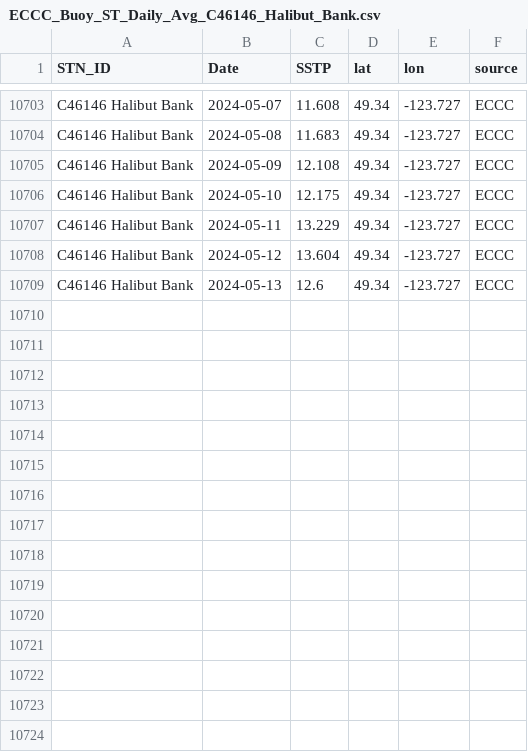
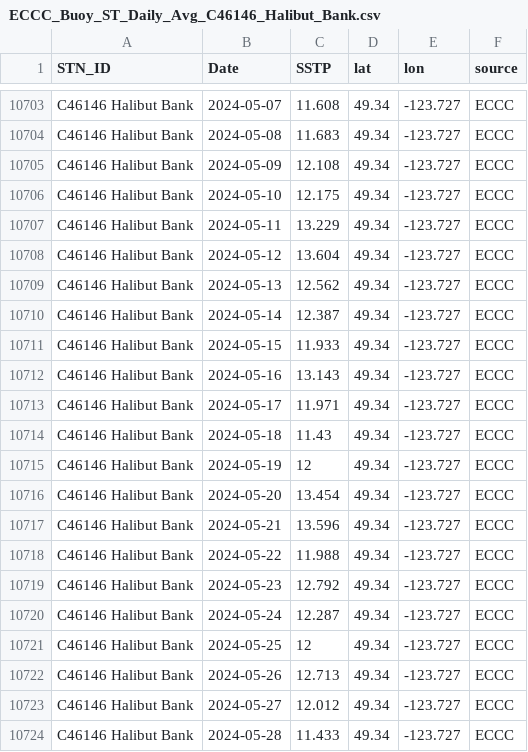
Before and after one commit to IOS-OSD-DPG/Pacific_SST_Monitoring, a CSV file: data/buoy_ST_daily/ECCC_Buoy_ST_Daily_Avg_C46146_Halibut_Bank.csv, drawn as a sheet; only a part is shown, gaps mark what is left out.

```diff
--- a/data/buoy_ST_daily/ECCC_Buoy_ST_Daily_Avg_C46146_Halibut_Bank.csv
+++ b/data/buoy_ST_daily/ECCC_Buoy_ST_Daily_Avg_C46146_Halibut_Bank.csv
@@ -10708,2 +10708,17 @@
 "C46146 Halibut Bank",2024-05-12,13.604,49.34,-123.727,"ECCC"
-"C46146 Halibut Bank",2024-05-13,12.6,49.34,-123.727,"ECCC"
+"C46146 Halibut Bank",2024-05-13,12.562,49.34,-123.727,"ECCC"
+"C46146 Halibut Bank",2024-05-14,12.387,49.34,-123.727,"ECCC"
+"C46146 Halibut Bank",2024-05-15,11.933,49.34,-123.727,"ECCC"
+"C46146 Halibut Bank",2024-05-16,13.143,49.34,-123.727,"ECCC"
+"C46146 Halibut Bank",2024-05-17,11.971,49.34,-123.727,"ECCC"
+"C46146 Halibut Bank",2024-05-18,11.43,49.34,-123.727,"ECCC"
+"C46146 Halibut Bank",2024-05-19,12,49.34,-123.727,"ECCC"
+"C46146 Halibut Bank",2024-05-20,13.454,49.34,-123.727,"ECCC"
+"C46146 Halibut Bank",2024-05-21,13.596,49.34,-123.727,"ECCC"
+"C46146 Halibut Bank",2024-05-22,11.988,49.34,-123.727,"ECCC"
+"C46146 Halibut Bank",2024-05-23,12.792,49.34,-123.727,"ECCC"
+"C46146 Halibut Bank",2024-05-24,12.287,49.34,-123.727,"ECCC"
+"C46146 Halibut Bank",2024-05-25,12,49.34,-123.727,"ECCC"
+"C46146 Halibut Bank",2024-05-26,12.713,49.34,-123.727,"ECCC"
+"C46146 Halibut Bank",2024-05-27,12.012,49.34,-123.727,"ECCC"
+"C46146 Halibut Bank",2024-05-28,11.433,49.34,-123.727,"ECCC"
```
Also changed, not shown: data/buoy_ST_daily/ECCC_Buoy_ST_Daily_Avg_C46131_Sentry_Shoal.csv, data/buoy_ST_daily/ECCC_Buoy_ST_Daily_Avg_C46132_S_Brooks.csv, 31 other files.
